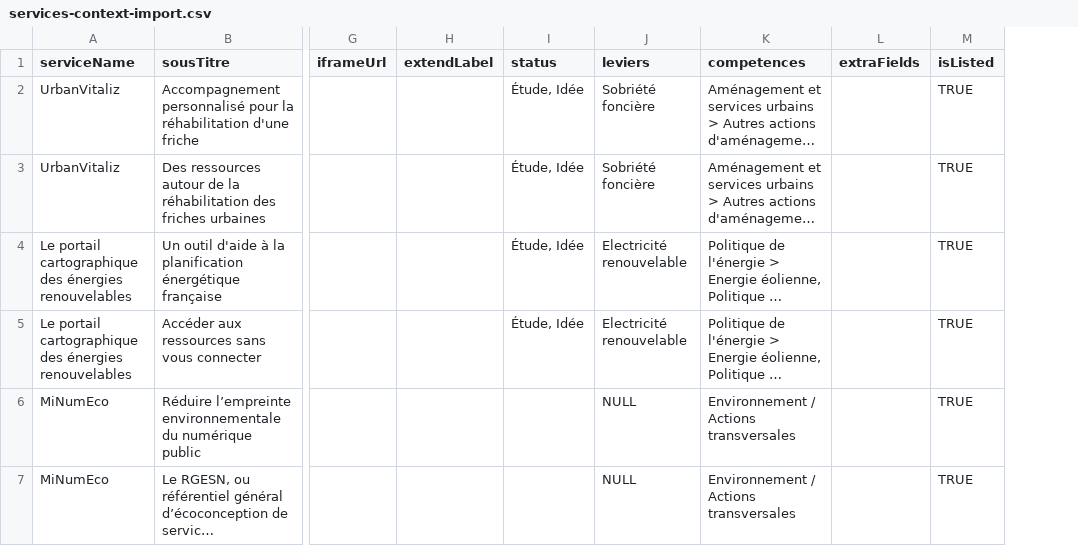
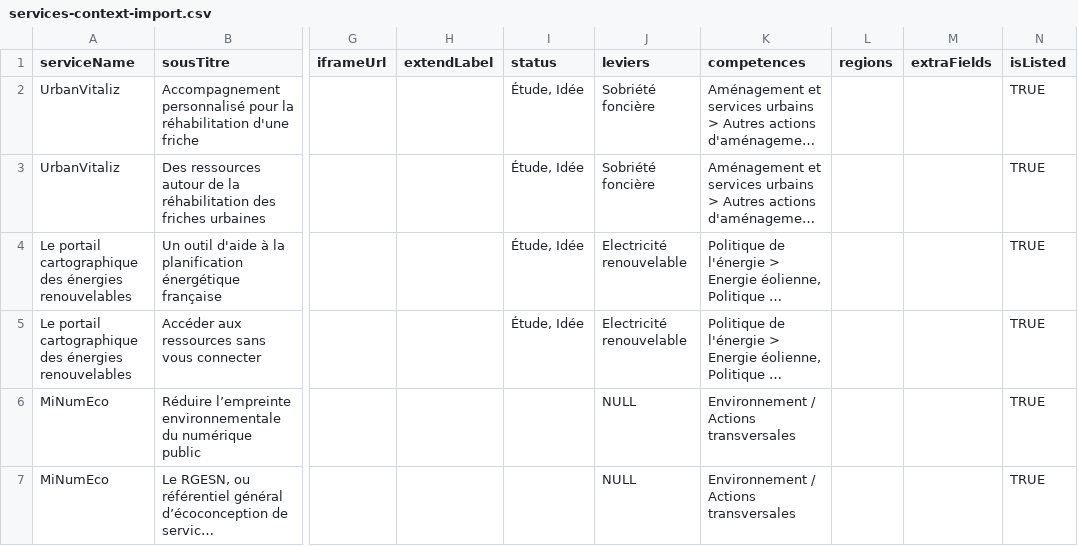
Before and after one commit to betagouv/communs-de-la-transition-ecologique-des-collectivites, a CSV file: api/scripts/import-services-and-services-context/services-context-import.csv, drawn as a sheet; only a part is shown, gaps mark what is left out; long unchanged cells end in …; the diff covers the shown part only; the diff names each change by its address in the sheet, - before the commit and + after, or states it on an @@ line.

```diff
--- a/api/scripts/import-services-and-services-context/services-context-import.csv
+++ b/api/scripts/import-services-and-services-context/services-context-import.csv
+column L (regions), empty
```
Also changed, not shown: 1 added row elsewhere in this file, 3 other files.
